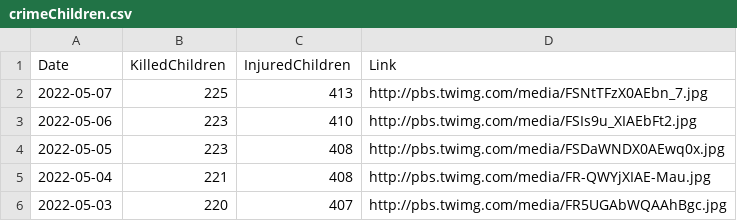
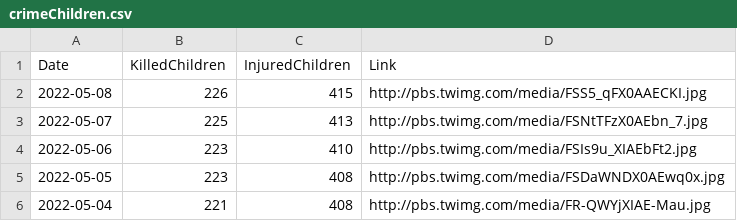
Before and after one commit to QuelTizioLi/WarData, a CSV file: data/crimeChildren.csv, drawn as a sheet; only a part is shown; the shorter side is filled out with more unchanged rows.

```diff
--- a/data/crimeChildren.csv
+++ b/data/crimeChildren.csv
@@ -1,2 +1,3 @@
 "Date","KilledChildren","InjuredChildren","Link"
+"2022-05-08",226,415,"http://pbs.twimg.com/media/FSS5_qFX0AAECKI.jpg"
 "2022-05-07",225,413,"http://pbs.twimg.com/media/FSNtTFzX0AEbn_7.jpg"
```
